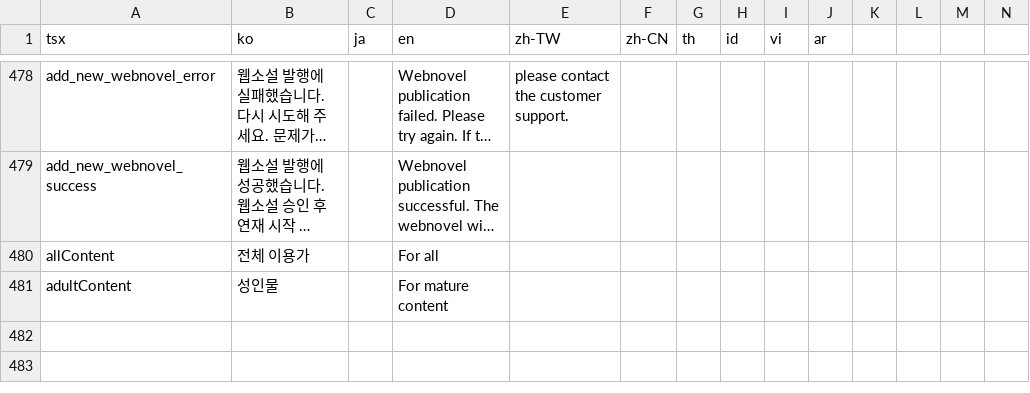
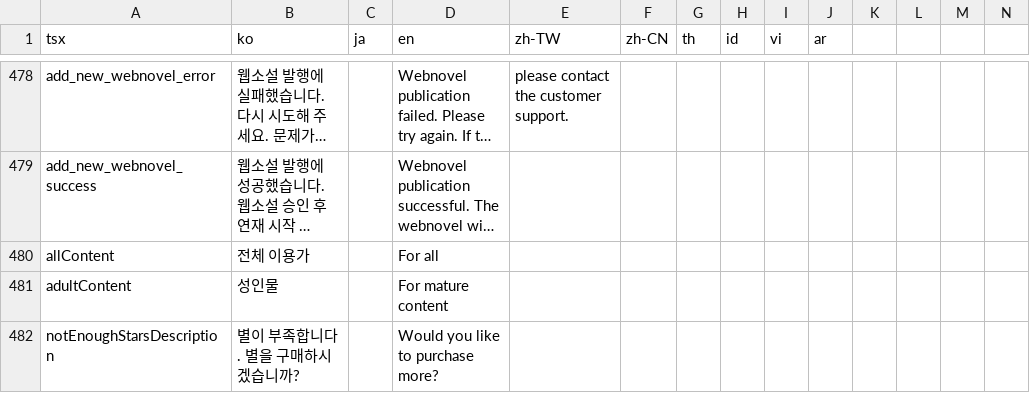
Before and after one commit to rafi-isakh/animation-studio, a CSV file: public/translations.csv, drawn as a sheet; only a part is shown, gaps mark what is left out; long unchanged cells end in …; rows hold the shown columns only; the diff names each change by its address in the sheet, - before the commit and + after, or states it on an @@ line.

Commit message:
update: purchase star dialog CSS styling

```diff
--- a/public/translations.csv
+++ b/public/translations.csv
+row 482: notEnoughStarsDescription | 별이 부족합니다. 별을 구매하시겠습니까? |  | Would you like to purchase more?
```
Also changed, not shown: 1 other file.
